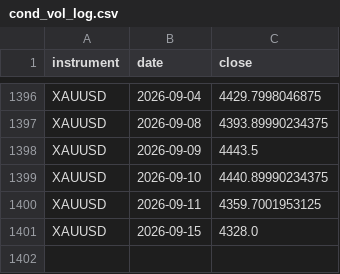
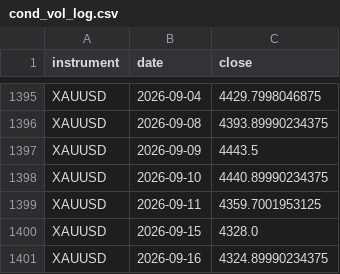
Before and after one commit to kenjtradez/portfolio-forward-test, a CSV file: cond_vol_log.csv, drawn as a sheet; only a part is shown, gaps mark what is left out; the diff covers the shown part only; the diff names each change by its address in the sheet, - before the commit and + after, or states it on an @@ line.

```diff
--- a/cond_vol_log.csv
+++ b/cond_vol_log.csv
+row 1401: XAUUSD | 2026-09-16 | 4324.89990234375
```
Also changed, not shown: 4 added rows, 5 removed rows and 1 edited cell elsewhere in this file.
